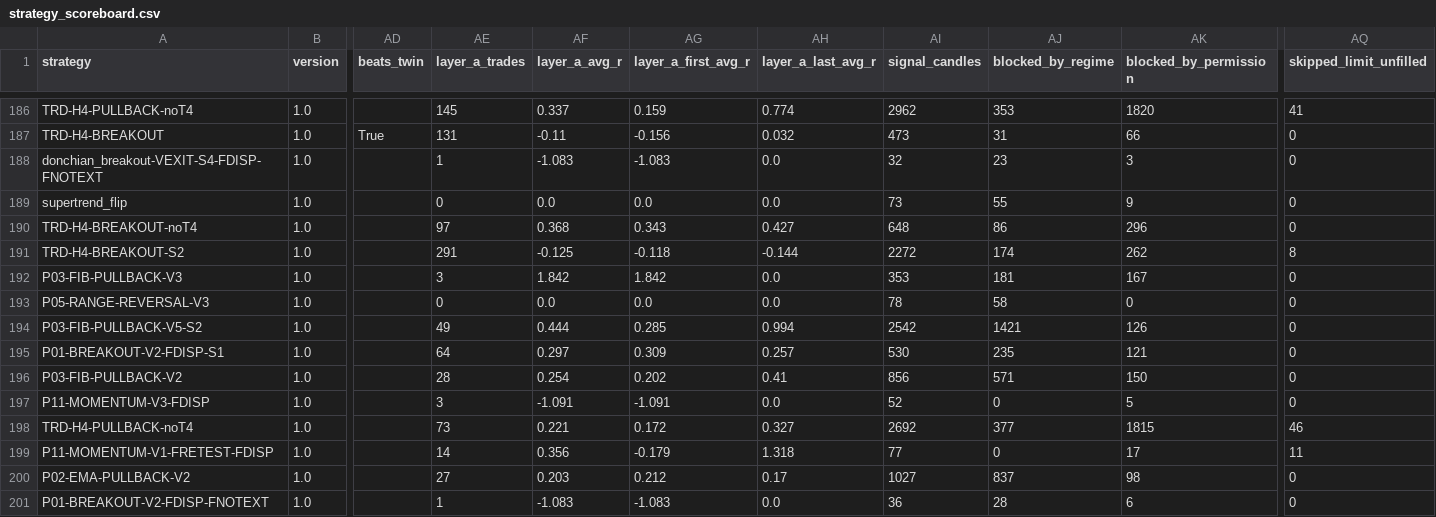
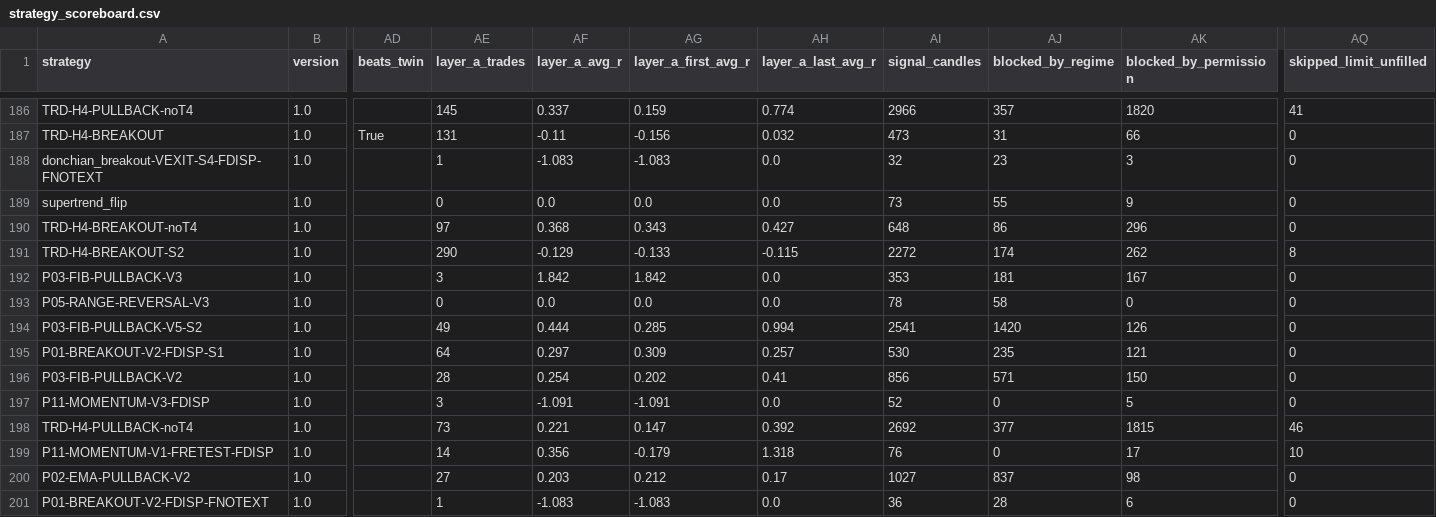
Before and after one commit to mayastraglobal-ui/crypto-signal-agent, a CSV file: reports/strategy_scoreboard.csv, drawn as a sheet; only a part is shown, gaps mark what is left out; the diff covers the shown part only; the diff names each change by its address in the sheet, - before the commit and + after, or states it on an @@ line.

```diff
--- a/reports/strategy_scoreboard.csv
+++ b/reports/strategy_scoreboard.csv
-AI186 (signal_candles): 2962
+AI186 (signal_candles): 2966
-AJ186 (blocked_by_regime): 353
+AJ186 (blocked_by_regime): 357
-AE191 (layer_a_trades): 291
+AE191 (layer_a_trades): 290
-AF191 (layer_a_avg_r): -0.125
+AF191 (layer_a_avg_r): -0.129
-AG191 (layer_a_first_avg_r): -0.118
+AG191 (layer_a_first_avg_r): -0.133
-AH191 (layer_a_last_avg_r): -0.144
+AH191 (layer_a_last_avg_r): -0.115
-AI194 (signal_candles): 2542
+AI194 (signal_candles): 2541
-AJ194 (blocked_by_regime): 1421
+AJ194 (blocked_by_regime): 1420
-AG198 (layer_a_first_avg_r): 0.172
+AG198 (layer_a_first_avg_r): 0.147
-AH198 (layer_a_last_avg_r): 0.327
+AH198 (layer_a_last_avg_r): 0.392
-AI199 (signal_candles): 77
+AI199 (signal_candles): 76
-AQ199 (skipped_limit_unfilled): 11
+AQ199 (skipped_limit_unfilled): 10
```
Also changed, not shown: 187 edited cells elsewhere in this file, 21 other files.
